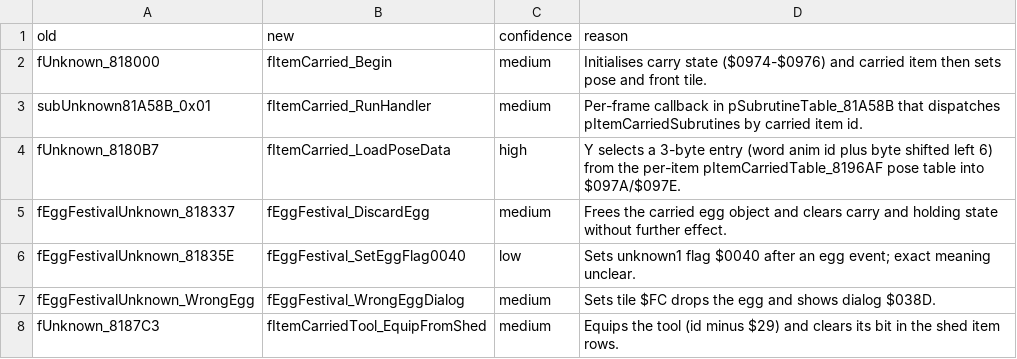
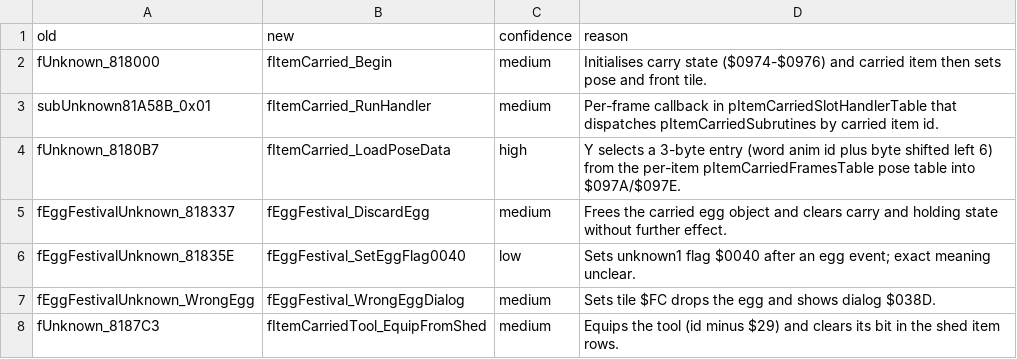
Before and after one commit to dzik87/HarvestMoonSNES, a CSV file: docs/naming/C_bank81_actions_bank80.csv, drawn as a sheet; only a part is shown.

```diff
--- a/docs/naming/C_bank81_actions_bank80.csv
+++ b/docs/naming/C_bank81_actions_bank80.csv
@@ -2,4 +2,4 @@ old,new,confidence,reason
 fUnknown_818000,fItemCarried_Begin,medium,Initialises carry state ($0974-$0976) and carried item then sets pose and front tile.
-subUnknown81A58B_0x01,fItemCarried_RunHandler,medium,Per-frame callback in pSubrutineTable_81A58B that dispatches pItemCarriedSubrutines by carried item id.
-fUnknown_8180B7,fItemCarried_LoadPoseData,high,Y selects a 3-byte entry (word anim id plus byte shifted left 6) from the per-item pItemCarriedTable_8196AF pose table into $097A/$097E.
+subUnknown81A58B_0x01,fItemCarried_RunHandler,medium,Per-frame callback in pItemCarriedSlotHandlerTable that dispatches pItemCarriedSubrutines by carried item id.
+fUnknown_8180B7,fItemCarried_LoadPoseData,high,Y selects a 3-byte entry (word anim id plus byte shifted left 6) from the per-item pItemCarriedFramesTable pose table into $097A/$097E.
 fEggFestivalUnknown_818337,fEggFestival_DiscardEgg,medium,Frees the carried egg object and clears carry and holding state without further effect.
```
Also changed, not shown: assets/tables/data/carried_items.csv, assets/tables/data/item_subroutines.csv, 43 other files.
